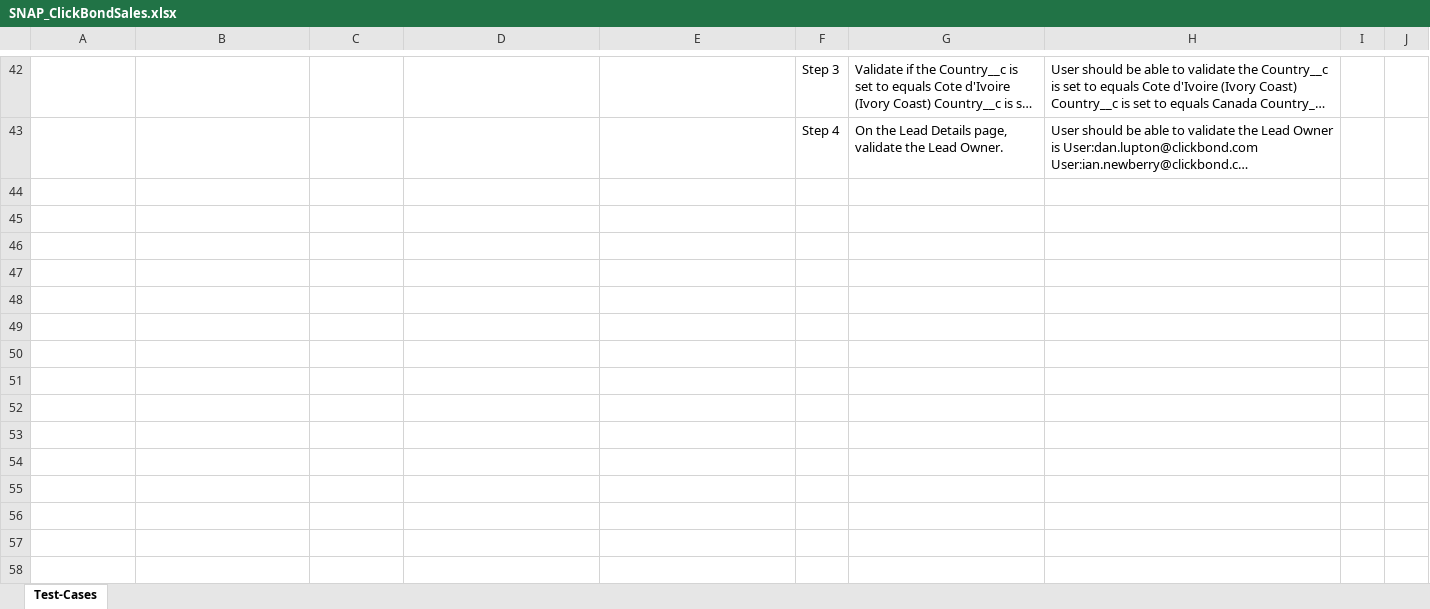
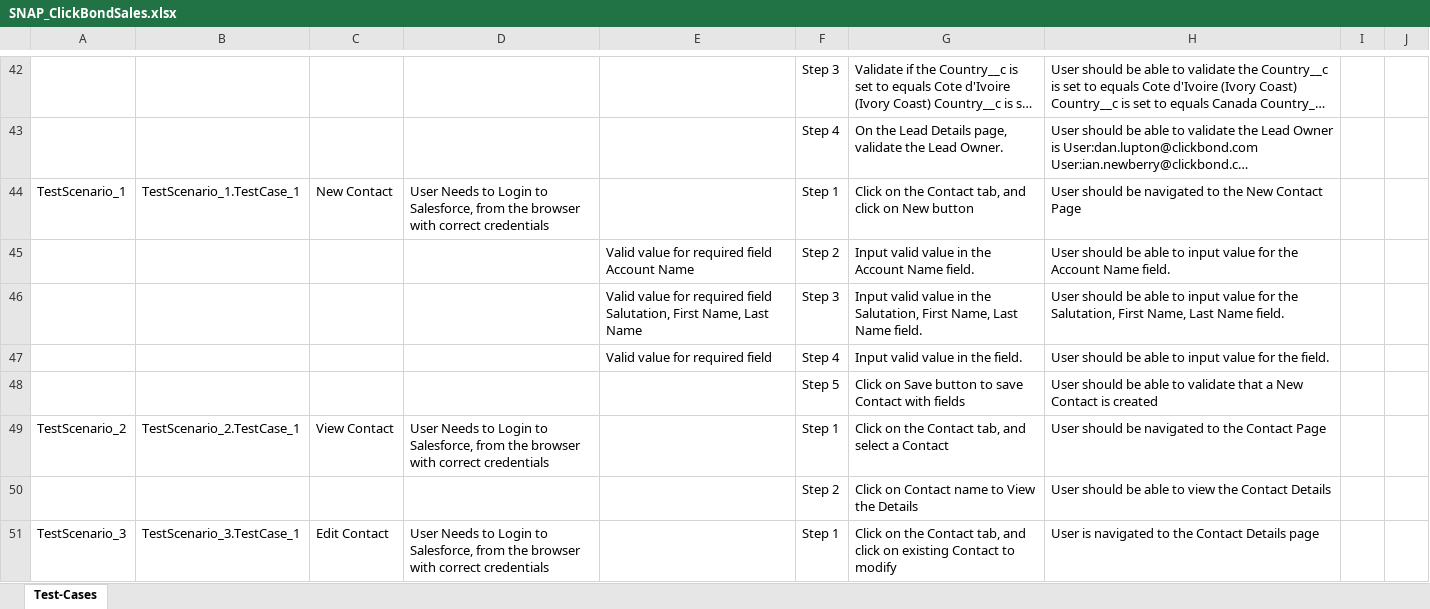
Before and after one commit to ShaikMohamedIrfan/Prelude_2, an Excel workbook: SNAP_ClickBondSales.xlsx, sheet Test-Cases, drawn as a sheet; only a part is shown, gaps mark what is left out; long unchanged cells end in …; values as stored, in another font and other column widths than the file's, no borders; table styles not drawn; the diff covers the shown part only; the diff names each change by its address in the sheet, - before the commit and + after, or states it on an @@ line.

Commit message:
Initial Commit for Verification of Test cases

```diff
--- a/SNAP_ClickBondSales.xlsx (sheet Test-Cases)
+++ b/SNAP_ClickBondSales.xlsx (sheet Test-Cases)
+row 44: TestScenario_1 | TestScenario_1.TestCase_1 | New Contact | User Needs to Login to Salesforce, from the browser with correct credentials |  | Step 1 | Click on the Contact tab, and click on New button | User should be navigated to the New Contact Page
+row 45:  |  |  |  | Valid value for required field Account Name | Step 2 | Input valid value in the Account Name field. | User should be able to input value for the Account Name field.
+row 46:  |  |  |  | Valid value for required field Salutation, First Name, Last Name | Step 3 | Input valid value in the Salutation, First Name, Last Name field. | User should be able to input value for the Salutation, First Name, Last Name field.
+row 47:  |  |  |  | Valid value for required field | Step 4 | Input valid value in the field. | User should be able to input value for the field.
+row 48:  |  |  |  |  | Step 5 | Click on Save button to save Contact with fields | User should be able to validate that a New Contact is created
+row 49: TestScenario_2 | TestScenario_2.TestCase_1 | View Contact | User Needs to Login to Salesforce, from the browser with correct credentials |  | Step 1 | Click on the Contact tab, and select a Contact | User should be navigated to the Contact Page
+row 50:  |  |  |  |  | Step 2 | Click on Contact name to View the Details | User should be able to view the Contact Details
+row 51: TestScenario_3 | TestScenario_3.TestCase_1 | Edit Contact | User Needs to Login to Salesforce, from the browser with correct credentials |  | Step 1 | Click on the Contact tab, and click on existing Contact to modify | User is navigated to the Contact Details page
```
Also changed, not shown: 7 added rows elsewhere in this sheet.
